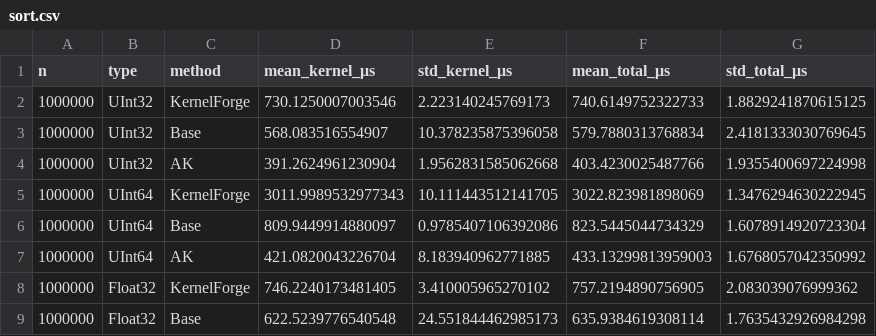
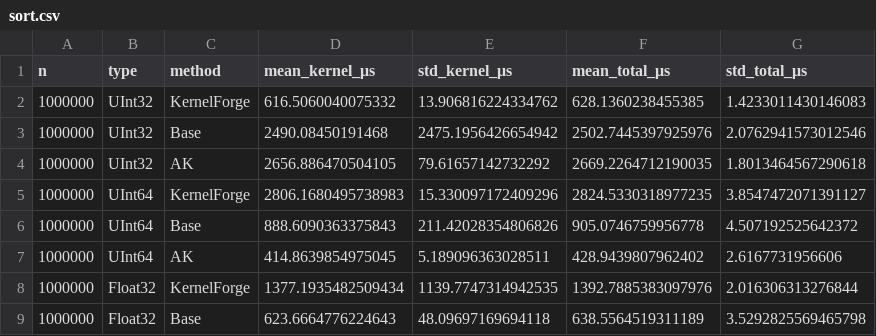
Before and after one commit to epilliat/KernelForge-benchmarks, a CSV file: results/MI300A/sort.csv, drawn as a sheet; only a part is shown; the diff covers the shown part only.

```diff
--- a/results/MI300A/sort.csv
+++ b/results/MI300A/sort.csv
@@ -1,9 +1,9 @@
 n,type,method,mean_kernel_μs,std_kernel_μs,mean_total_μs,std_total_μs
-1000000,UInt32,KernelForge,730.1250007003546,2.223140245769173,740.6149752322733,1.8829241870615125
-1000000,UInt32,Base,568.083516554907,10.378235875396058,579.7880313768834,2.4181333030769645
-1000000,UInt32,AK,391.2624961230904,1.9562831585062668,403.4230025487766,1.9355400697224998
-1000000,UInt64,KernelForge,3011.9989532977343,10.111443512141705,3022.823981898069,1.3476294630222945
-1000000,UInt64,Base,809.9449914880097,0.9785407106392086,823.5445044734329,1.6078914920723304
-1000000,UInt64,AK,421.0820043226704,8.183940962771885,433.13299813959003,1.6768057042350992
-1000000,Float32,KernelForge,746.2240173481405,3.410005965270102,757.2194890756905,2.083039076999362
-1000000,Float32,Base,622.5239776540548,24.551844462985173,635.9384619308114,1.7635432926984298
+1000000,UInt32,KernelForge,616.5060040075332,13.906816224334762,628.1360238455385,1.4233011430146083
+1000000,UInt32,Base,2490.08450191468,2475.1956426654942,2502.7445397925976,2.0762941573012546
+1000000,UInt32,AK,2656.886470504105,79.61657142732292,2669.2264712190035,1.8013464567290618
+1000000,UInt64,KernelForge,2806.1680495738983,15.330097172409296,2824.5330318977235,3.8547472071391127
+1000000,UInt64,Base,888.6090363375843,211.42028354806826,905.0746759956778,4.507192525642372
+1000000,UInt64,AK,414.8639854975045,5.189096363028511,428.9439807962402,2.6167731956606
+1000000,Float32,KernelForge,1377.1935482509434,1139.7747314942535,1392.7885383097976,2.016306313276844
+1000000,Float32,Base,623.6664776224643,48.09697169694118,638.5564519311189,3.5292825569465798
```
Also changed, not shown: 112 edited cells elsewhere in this file.
